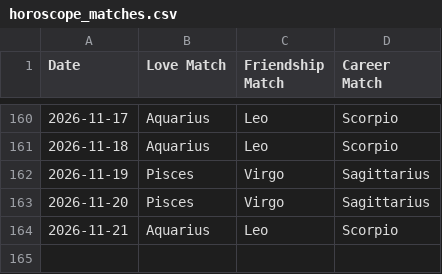
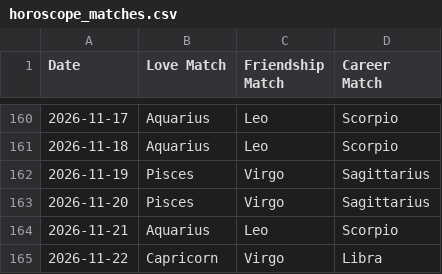
Before and after one commit to alifiaganjaraharja/daily-horoscope-scraper, a CSV file: horoscope_matches.csv, drawn as a sheet; only a part is shown, gaps mark what is left out; the diff names each change by its address in the sheet, - before the commit and + after, or states it on an @@ line.

```diff
--- a/horoscope_matches.csv
+++ b/horoscope_matches.csv
+row 165: 2026-11-22 | Capricorn | Virgo | Libra
```
